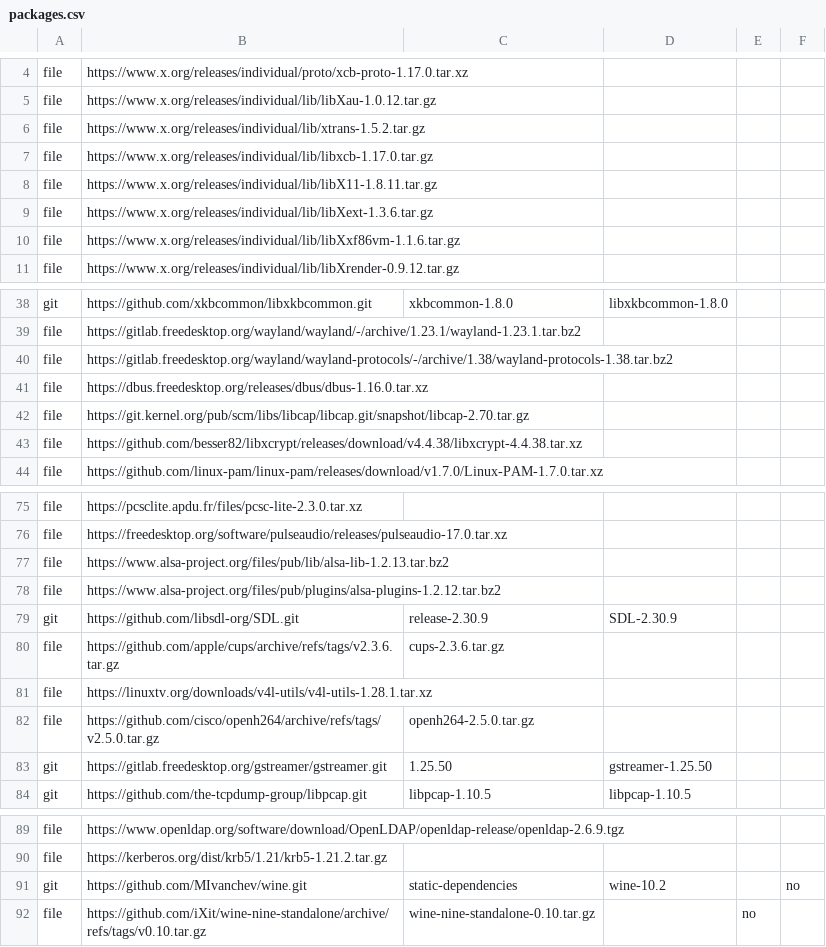
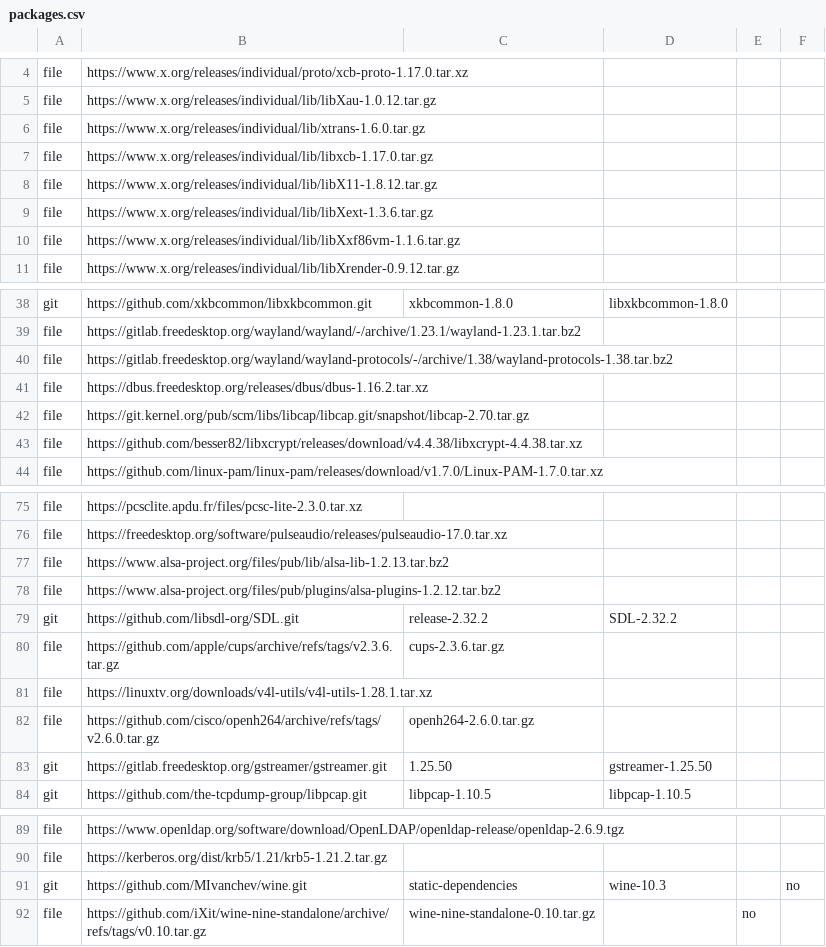
Before and after one commit to MIvanchev/static-wine32, a CSV file: dependencies/packages.csv, drawn as a sheet; only a part is shown, gaps mark what is left out; the diff covers the shown part only.

Commit message:
Updating dependencies & Wine 10.3.

```diff
--- a/dependencies/packages.csv
+++ b/dependencies/packages.csv
@@ -5,5 +5,5 @@ file,https://www.x.org/releases/individual/proto/xcb-proto-1.17.0.tar.xz
 file,https://www.x.org/releases/individual/lib/libXau-1.0.12.tar.gz
-file,https://www.x.org/releases/individual/lib/xtrans-1.5.2.tar.gz
+file,https://www.x.org/releases/individual/lib/xtrans-1.6.0.tar.gz
 file,https://www.x.org/releases/individual/lib/libxcb-1.17.0.tar.gz
-file,https://www.x.org/releases/individual/lib/libX11-1.8.11.tar.gz
+file,https://www.x.org/releases/individual/lib/libX11-1.8.12.tar.gz
 file,https://www.x.org/releases/individual/lib/libXext-1.3.6.tar.gz
@@ -40,3 +40,3 @@ file,https://gitlab.freedesktop.org/wayland/wayland/-/archive/1.23.1/wayland-1.2
 file,https://gitlab.freedesktop.org/wayland/wayland-protocols/-/archive/1.38/wayland-protocols-1.38.tar.bz2
-file,https://dbus.freedesktop.org/releases/dbus/dbus-1.16.0.tar.xz
+file,https://dbus.freedesktop.org/releases/dbus/dbus-1.16.2.tar.xz
 file,https://git.kernel.org/pub/scm/libs/libcap/libcap.git/snapshot/libcap-2.70.tar.gz
@@ -78,6 +78,6 @@ file,https://www.alsa-project.org/files/pub/lib/alsa-lib-1.2.13.tar.bz2
 file,https://www.alsa-project.org/files/pub/plugins/alsa-plugins-1.2.12.tar.bz2
-git,https://github.com/libsdl-org/SDL.git,release-2.30.9,SDL-2.30.9
+git,https://github.com/libsdl-org/SDL.git,release-2.32.2,SDL-2.32.2
 file,https://github.com/apple/cups/archive/refs/tags/v2.3.6.tar.gz,cups-2.3.6.tar.gz
 file,https://linuxtv.org/downloads/v4l-utils/v4l-utils-1.28.1.tar.xz
-file,https://github.com/cisco/openh264/archive/refs/tags/v2.5.0.tar.gz,openh264-2.5.0.tar.gz
+file,https://github.com/cisco/openh264/archive/refs/tags/v2.6.0.tar.gz,openh264-2.6.0.tar.gz
 git,https://gitlab.freedesktop.org/gstreamer/gstreamer.git,1.25.50,gstreamer-1.25.50
@@ -90,3 +90,3 @@ file,https://www.openldap.org/software/download/OpenLDAP/openldap-release/openld
 file,https://kerberos.org/dist/krb5/1.21/krb5-1.21.2.tar.gz
-git,https://github.com/MIvanchev/wine.git,static-dependencies,wine-10.2,,no
+git,https://github.com/MIvanchev/wine.git,static-dependencies,wine-10.3,,no
 file,https://github.com/iXit/wine-nine-standalone/archive/refs/tags/v0.10.tar.gz,wine-nine-standalone-0.10.tar.gz,,no
```
Also changed, not shown: 14 edited cells elsewhere in this file, 5 other files.
